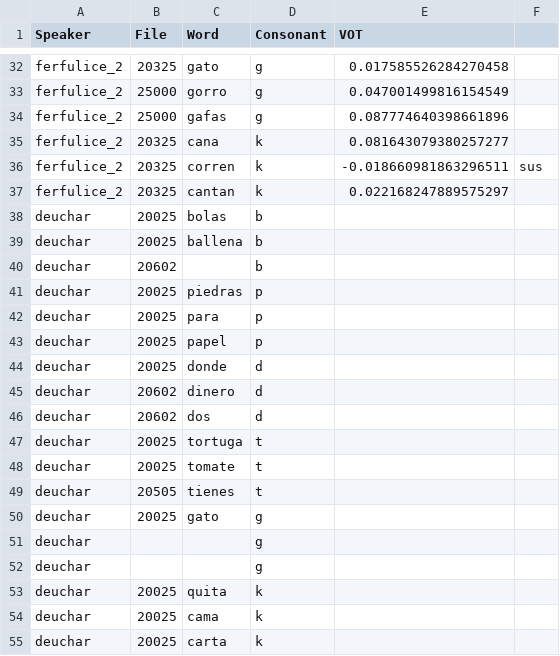
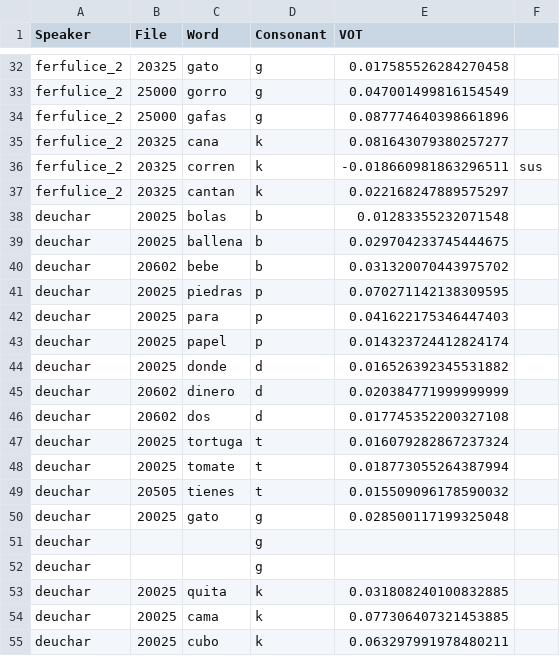
Before and after one commit to paynesa/bilingual-vot, a CSV file: spa_vot_data.csv, drawn as a sheet; only a part is shown, gaps mark what is left out; the diff names each change by its address in the sheet, - before the commit and + after, or states it on an @@ line.

```diff
--- a/spa_vot_data.csv
+++ b/spa_vot_data.csv
-E38 (VOT): (empty)
+E38 (VOT): 0.01283355232071548
-E39 (VOT): (empty)
+E39 (VOT): 0.029704233745444675
-C40 (Word): (empty)
+C40 (Word): bebe
-E40 (VOT): (empty)
+E40 (VOT): 0.031320070443975702
-E41 (VOT): (empty)
+E41 (VOT): 0.070271142138309595
-E42 (VOT): (empty)
+E42 (VOT): 0.041622175346447403
-E43 (VOT): (empty)
+E43 (VOT): 0.014323724412824174
-E44 (VOT): (empty)
+E44 (VOT): 0.016526392345531882
-E45 (VOT): (empty)
+E45 (VOT): 0.020384771999999999
-E46 (VOT): (empty)
+E46 (VOT): 0.017745352200327108
-E47 (VOT): (empty)
+E47 (VOT): 0.016079282867237324
-E48 (VOT): (empty)
+E48 (VOT): 0.018773055264387994
-E49 (VOT): (empty)
+E49 (VOT): 0.015509096178590032
-E50 (VOT): (empty)
+E50 (VOT): 0.028500117199325048
-E53 (VOT): (empty)
+E53 (VOT): 0.031808240100832885
-E54 (VOT): (empty)
+E54 (VOT): 0.077306407321453885
-C55 (Word): carta
+C55 (Word): cubo
-E55 (VOT): (empty)
+E55 (VOT): 0.063297991978480211
```
Also changed, not shown: 16 other files.
